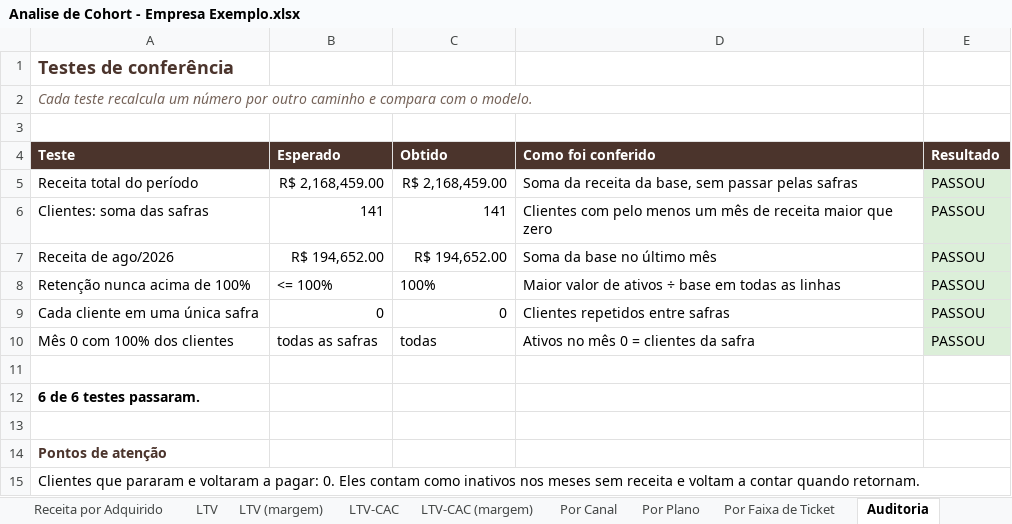
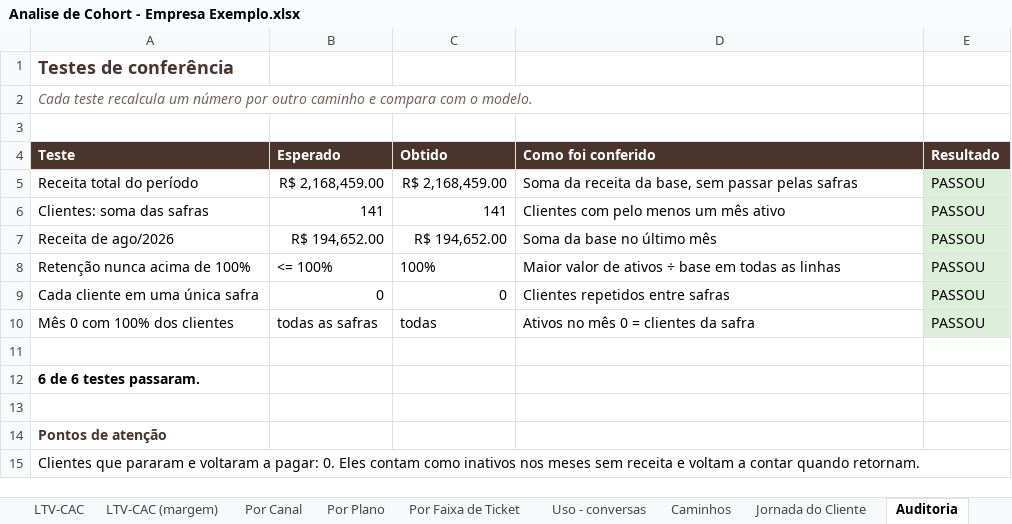
Before and after one commit to jaquelineamaro93-hue/skills-IA, an Excel workbook: analise-de-cohort/examples/Analise de Cohort - Empresa Exemplo.xlsx, sheet Auditoria, drawn as a sheet; values as stored, in another font and other column widths than the file's, no borders; the diff names each change by its address in the sheet, - before the commit and + after, or states it on an @@ line.

```diff
--- a/analise-de-cohort/examples/Analise de Cohort - Empresa Exemplo.xlsx (sheet Auditoria)
+++ b/analise-de-cohort/examples/Analise de Cohort - Empresa Exemplo.xlsx (sheet Auditoria)
+sheet tab: Uso - conversas
+sheet tab: Caminhos
+sheet tab: Jornada do Cliente
-D6 (Como foi conferido): …um mês de receita maior que zero
+D6 (Como foi conferido): …um mês ativo
```
Also changed, not shown: sheet Dados Cohorts, sheet Leia-me, sheet Ticket Médio, 9 other files.
